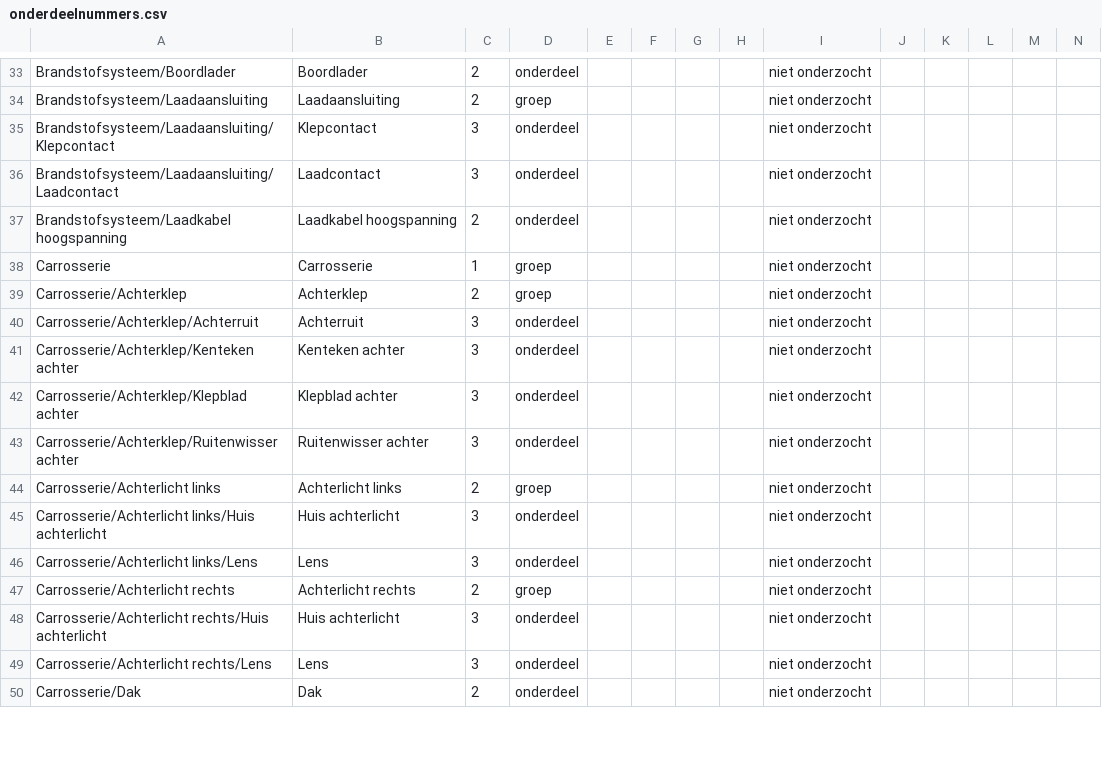
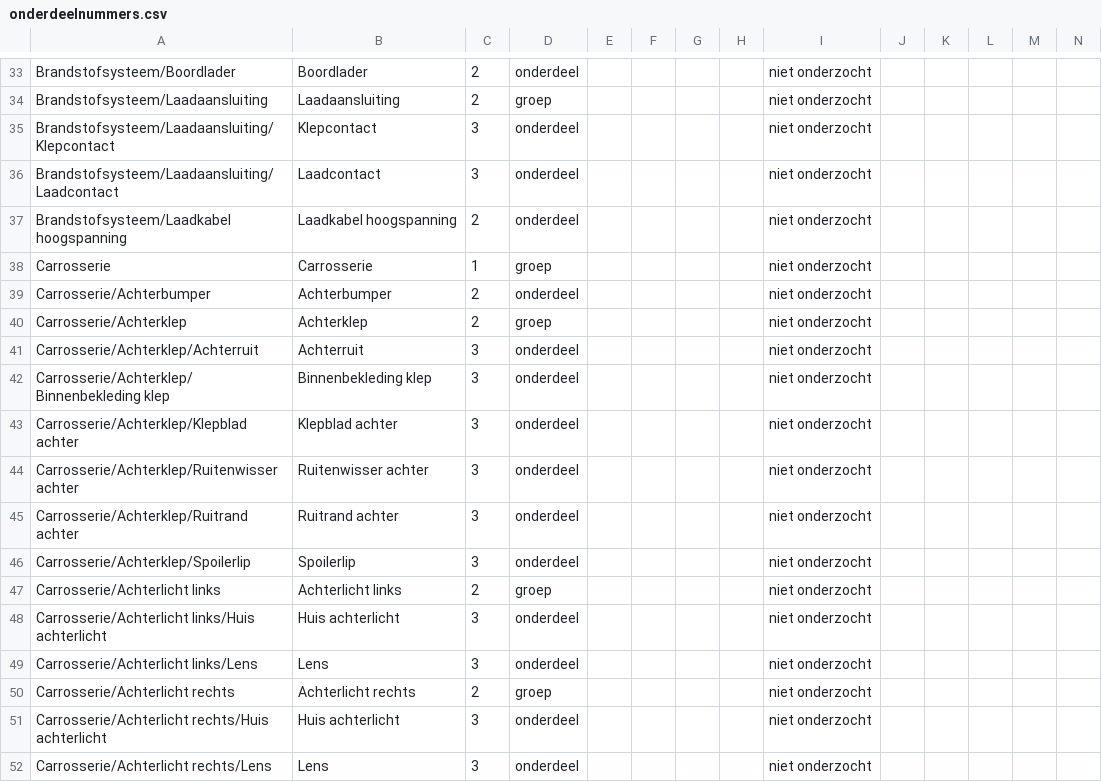
Before and after one commit to rvd-gmpplus/r5, a CSV file: docs/onderdeelnummers.csv, drawn as a sheet; only a part is shown, gaps mark what is left out; the shorter side is filled out with more unchanged rows; addresses are those after the commit; rows hold the shown columns only; the diff covers the shown part only; the diff names each change by its address in the sheet, - before the commit and + after, or states it on an @@ line.

```diff
--- a/docs/onderdeelnummers.csv
+++ b/docs/onderdeelnummers.csv
+row 39: Carrosserie/Achterbumper | Achterbumper | 2 | onderdeel |  |  |  |  | niet onderzocht
-A42: Carrosserie/Achterklep/Kenteken achter
+A42: Carrosserie/Achterklep/Binnenbekleding klep
-B42: Kenteken achter
+B42: Binnenbekleding klep
+row 45: Carrosserie/Achterklep/Ruitrand achter | Ruitrand achter | 3 | onderdeel |  |  |  |  | niet onderzocht
+row 46: Carrosserie/Achterklep/Spoilerlip | Spoilerlip | 3 | onderdeel |  |  |  |  | niet onderzocht
```
Also changed, not shown: 28 added rows, 4 removed rows and 8 edited cells elsewhere in this file, 28 other files.
